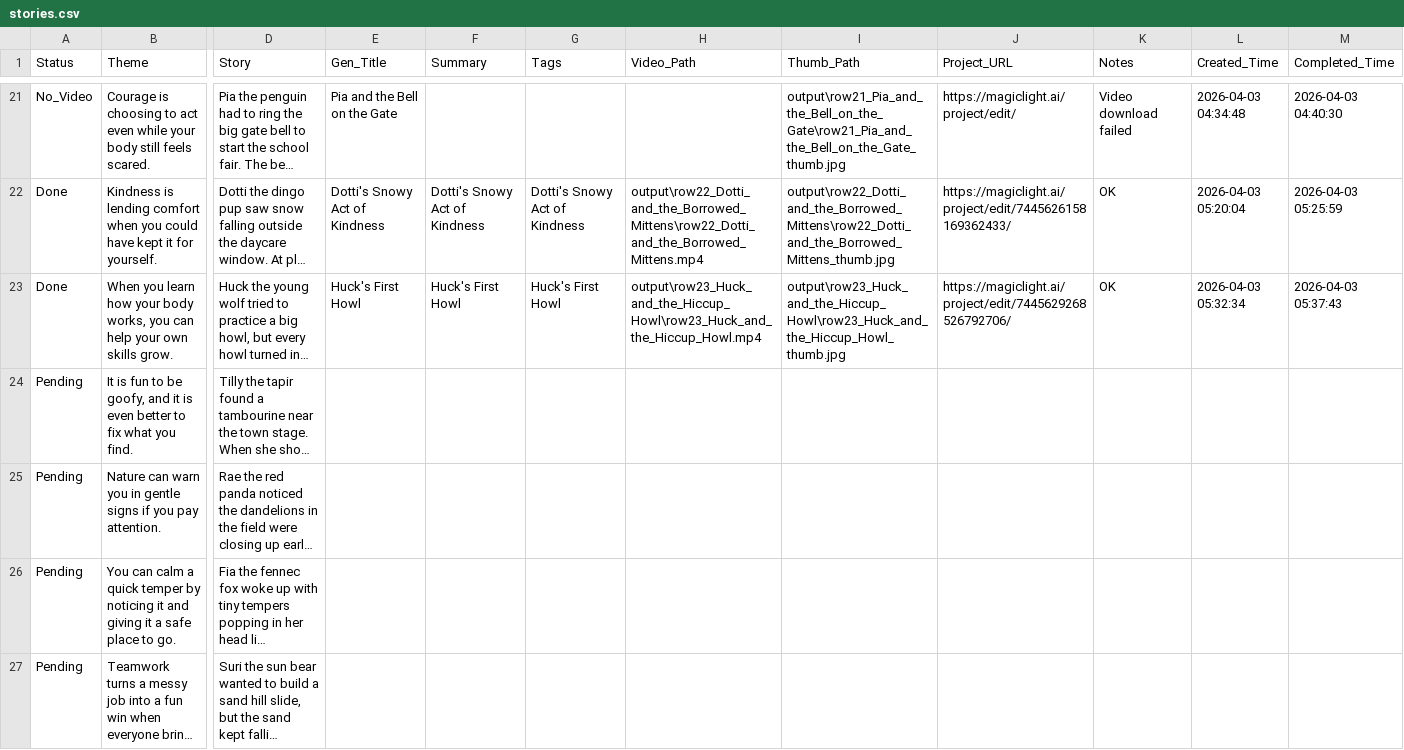
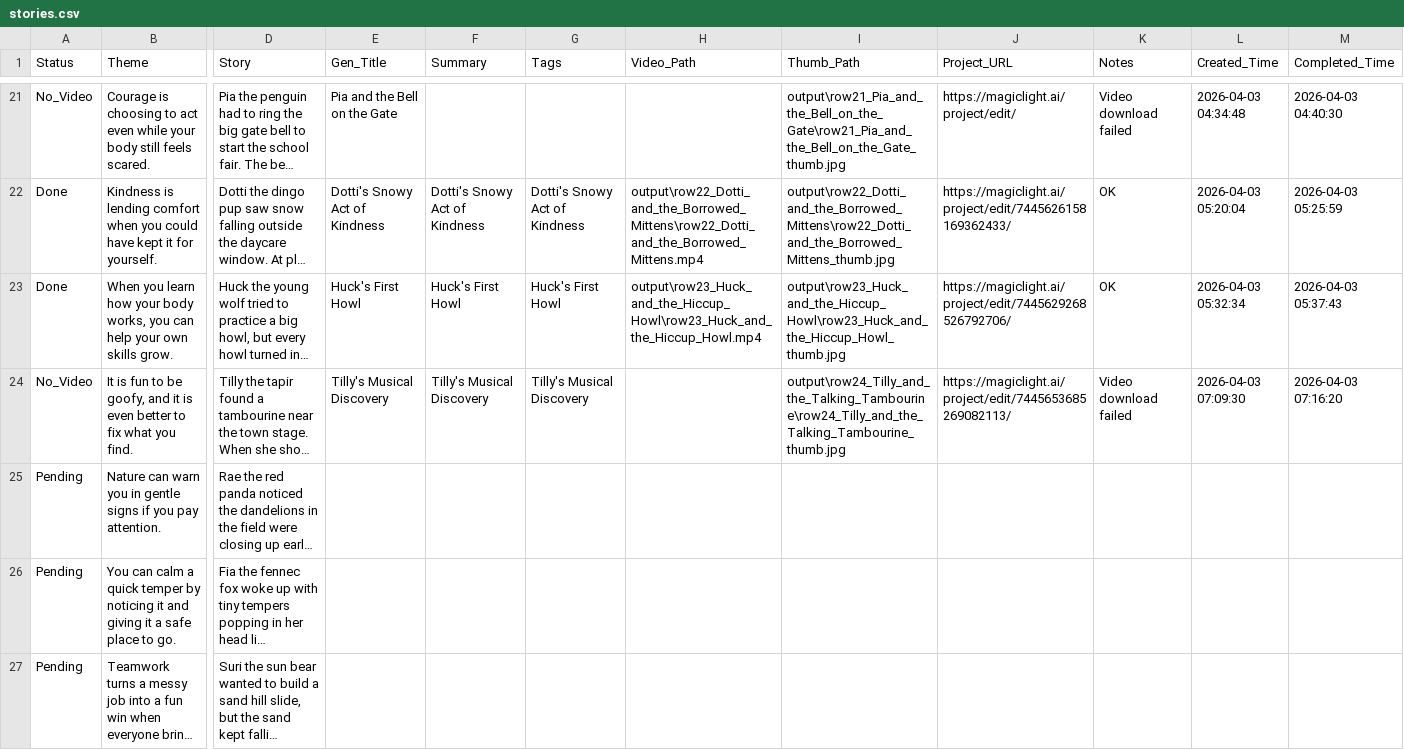
Before and after one commit to net2t/Video-Auto, a CSV file: stories.csv, drawn as a sheet; only a part is shown, gaps mark what is left out; long unchanged cells end in …; the diff names each change by its address in the sheet, - before the commit and + after, or states it on an @@ line.

```diff
--- a/stories.csv
+++ b/stories.csv
-A24 (Status): Pending
+A24 (Status): No_Video
-E24 (Gen_Title): (empty)
+E24 (Gen_Title): Tilly's Musical Discovery
-F24 (Summary): (empty)
+F24 (Summary): Tilly's Musical Discovery
-G24 (Tags): (empty)
+G24 (Tags): Tilly's Musical Discovery
-I24 (Thumb_Path): (empty)
+I24 (Thumb_Path): output\row24_Tilly_and_the_Talking_Tambourine\row24_Tilly_and_the_Talking_Tambourine_thumb.jpg
-J24 (Project_URL): (empty)
+J24 (Project_URL): https://magiclight.ai/project/edit/7445653685269082113/
-K24 (Notes): (empty)
+K24 (Notes): Video download failed
-L24 (Created_Time): (empty)
+L24 (Created_Time): 2026-04-03 07:09:30
-M24 (Completed_Time): (empty)
+M24 (Completed_Time): 2026-04-03 07:16:20
```
Also changed, not shown: 1 other file.
